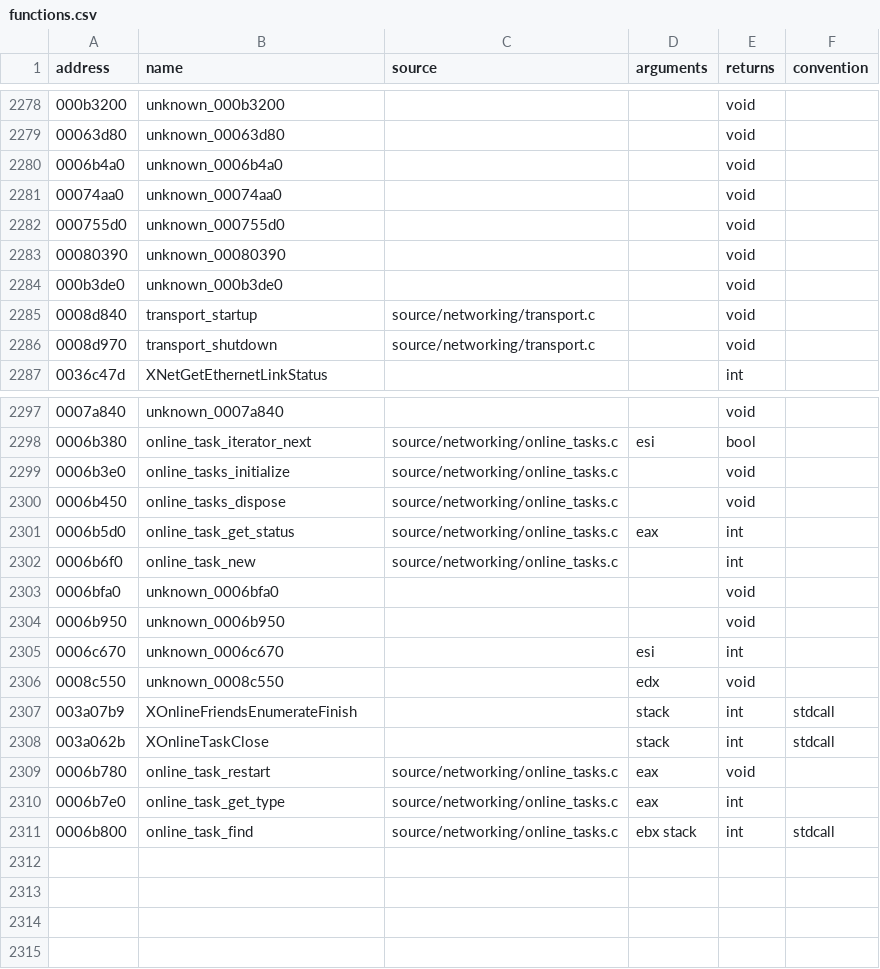
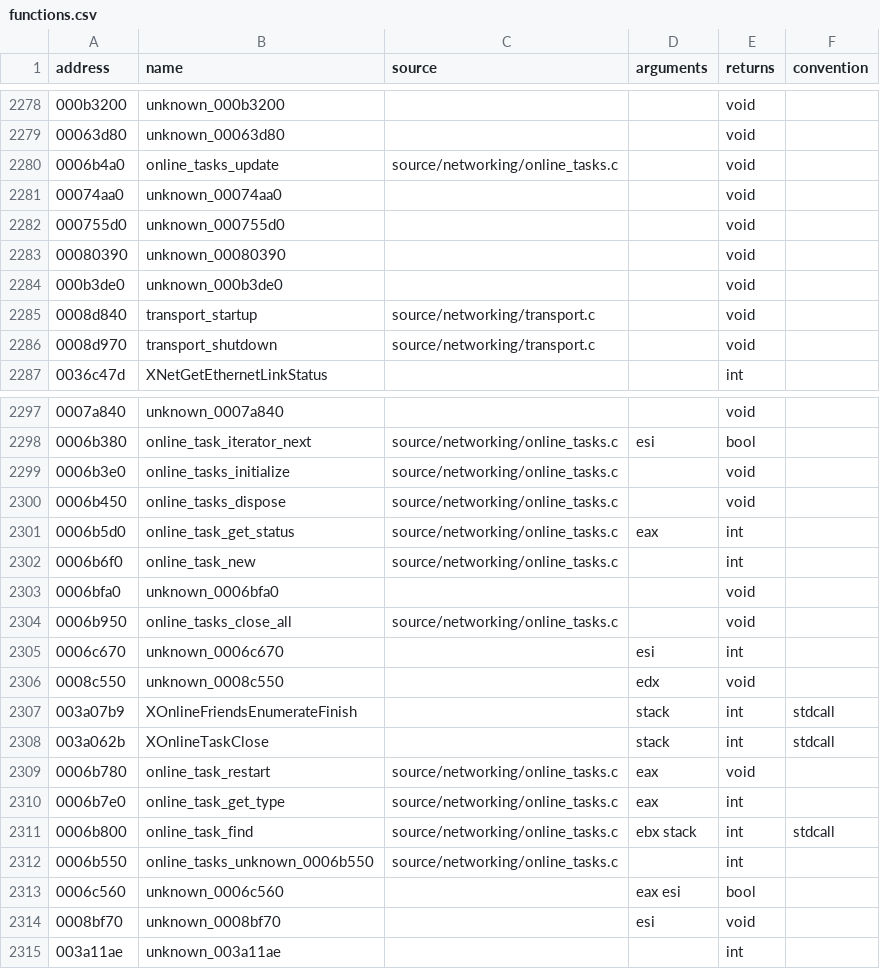
Before and after one commit to stevencol/halo-2-universal, a CSV file: symbols/functions.csv, drawn as a sheet; only a part is shown, gaps mark what is left out.

```diff
--- a/symbols/functions.csv
+++ b/symbols/functions.csv
@@ -2279,3 +2279,3 @@ address,name,source,arguments,returns,convention
 00063d80,unknown_00063d80,,,void
-0006b4a0,unknown_0006b4a0,,,void
+0006b4a0,online_tasks_update,source/networking/online_tasks.c,,void
 00074aa0,unknown_00074aa0,,,void
@@ -2303,3 +2303,3 @@ address,name,source,arguments,returns,convention
 0006bfa0,unknown_0006bfa0,,,void
-0006b950,unknown_0006b950,,,void
+0006b950,online_tasks_close_all,source/networking/online_tasks.c,,void
 0006c670,unknown_0006c670,,esi,int
@@ -2311 +2311,5 @@ address,name,source,arguments,returns,convention
 0006b800,online_task_find,source/networking/online_tasks.c,ebx stack,int,stdcall
+0006b550,online_tasks_unknown_0006b550,source/networking/online_tasks.c,,int
+0006c560,unknown_0006c560,,eax esi,bool
+0008bf70,unknown_0008bf70,,esi,void
+003a11ae,unknown_003a11ae,,,int
```
Also changed, not shown: 8 other files.
